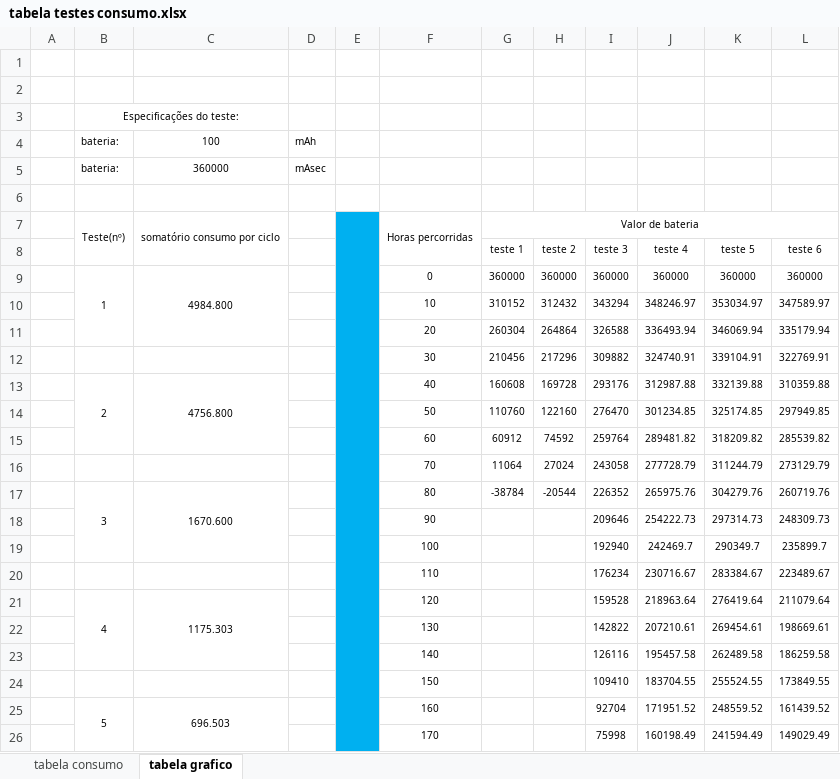
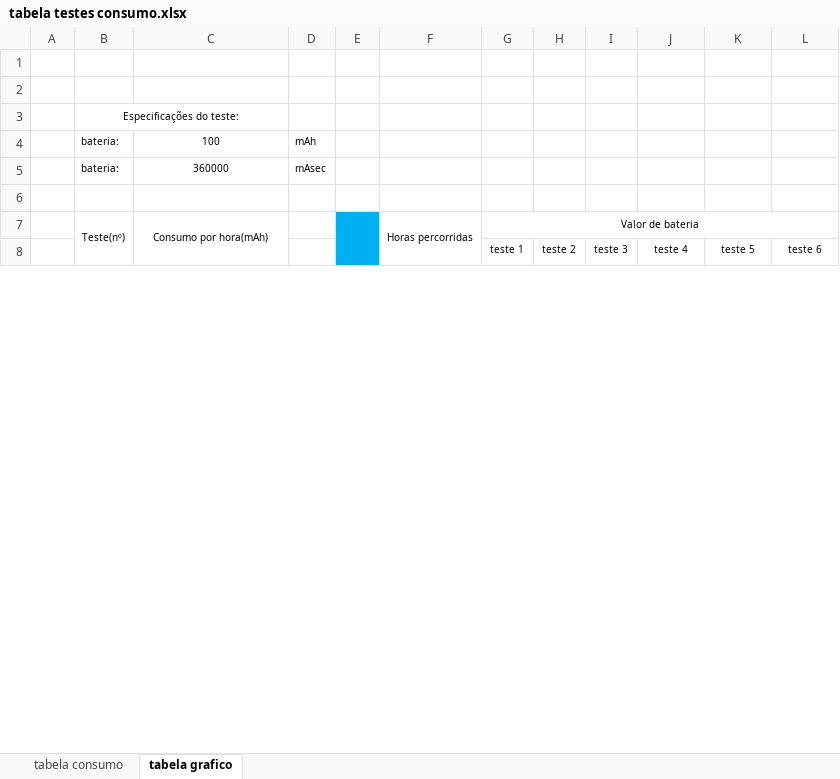
Before and after one commit to W8jonas/Internet-das-Vacas, an Excel workbook: relatorios/tabela testes consumo.xlsx, sheet tabela grafico, drawn as a sheet; only a part is shown; values as stored, in another font and other column widths than the file's, no borders; charts and pictures not drawn; removed rows and columns are numbered as before the commit, all else as after; the diff covers the shown part only; the diff names each change by its address in the sheet, - before the commit and + after, or states it on an @@ line.

Commit message:
Correcao de erros no grafico, texto conclusivo preliminar e explanacao das contas

```diff
--- a/relatorios/tabela testes consumo.xlsx (sheet tabela grafico)
+++ b/relatorios/tabela testes consumo.xlsx (sheet tabela grafico)
-C7: somatório consumo por ciclo
+C7: Consumo por hora(mAh)
-row 9:  | 1 | 4984.800 |  |  | 0 | 360000 | 360000 | 360000 | 360000 | 360000 | 360000
-row 10:  |  |  |  |  | 10 | 310152 | 312432 | 343294 | 348246.97 | 353034.97 | 347589.97
-row 11:  |  |  |  |  | 20 | 260304 | 264864 | 326588 | 336493.94 | 346069.94 | 335179.94
-row 12:  |  |  |  |  | 30 | 210456 | 217296 | 309882 | 324740.91 | 339104.91 | 322769.91
-row 13:  | 2 | 4756.800 |  |  | 40 | 160608 | 169728 | 293176 | 312987.88 | 332139.88 | 310359.88
-row 14:  |  |  |  |  | 50 | 110760 | 122160 | 276470 | 301234.85 | 325174.85 | 297949.85
-row 15:  |  |  |  |  | 60 | 60912 | 74592 | 259764 | 289481.82 | 318209.82 | 285539.82
-row 16:  |  |  |  |  | 70 | 11064 | 27024 | 243058 | 277728.79 | 311244.79 | 273129.79
-row 17:  | 3 | 1670.600 |  |  | 80 | -38784 | -20544 | 226352 | 265975.76 | 304279.76 | 260719.76
-row 18:  |  |  |  |  | 90 |  |  | 209646 | 254222.73 | 297314.73 | 248309.73
-row 19:  |  |  |  |  | 100 |  |  | 192940 | 242469.7 | 290349.7 | 235899.7
-row 20:  |  |  |  |  | 110 |  |  | 176234 | 230716.67 | 283384.67 | 223489.67
-row 21:  | 4 | 1175.303 |  |  | 120 |  |  | 159528 | 218963.64 | 276419.64 | 211079.64
-row 22:  |  |  |  |  | 130 |  |  | 142822 | 207210.61 | 269454.61 | 198669.61
-row 23:  |  |  |  |  | 140 |  |  | 126116 | 195457.58 | 262489.58 | 186259.58
-row 24:  |  |  |  |  | 150 |  |  | 109410 | 183704.55 | 255524.55 | 173849.55
-row 25:  | 5 | 696.503 |  |  | 160 |  |  | 92704 | 171951.52 | 248559.52 | 161439.52
-row 26:  |  |  |  |  | 170 |  |  | 75998 | 160198.49 | 241594.49 | 149029.49
```
Also changed, not shown: 64 added rows and 35 removed rows elsewhere in this sheet, sheet tabela consumo, formulas that keep their value, charts or pictures, 3 other files.
